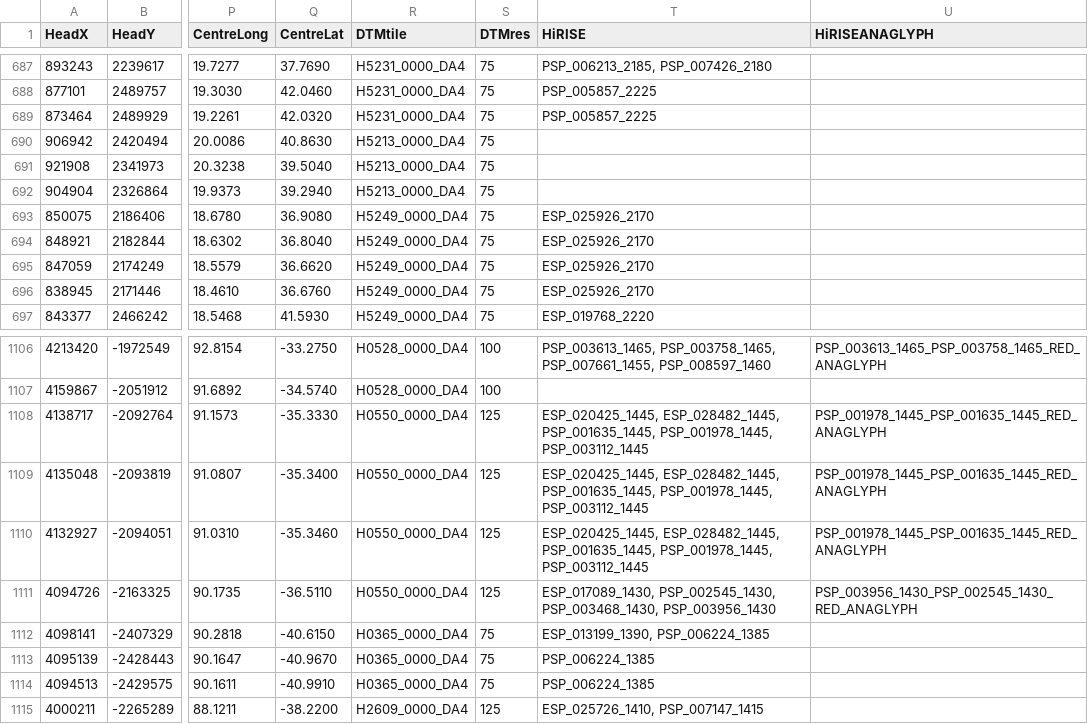
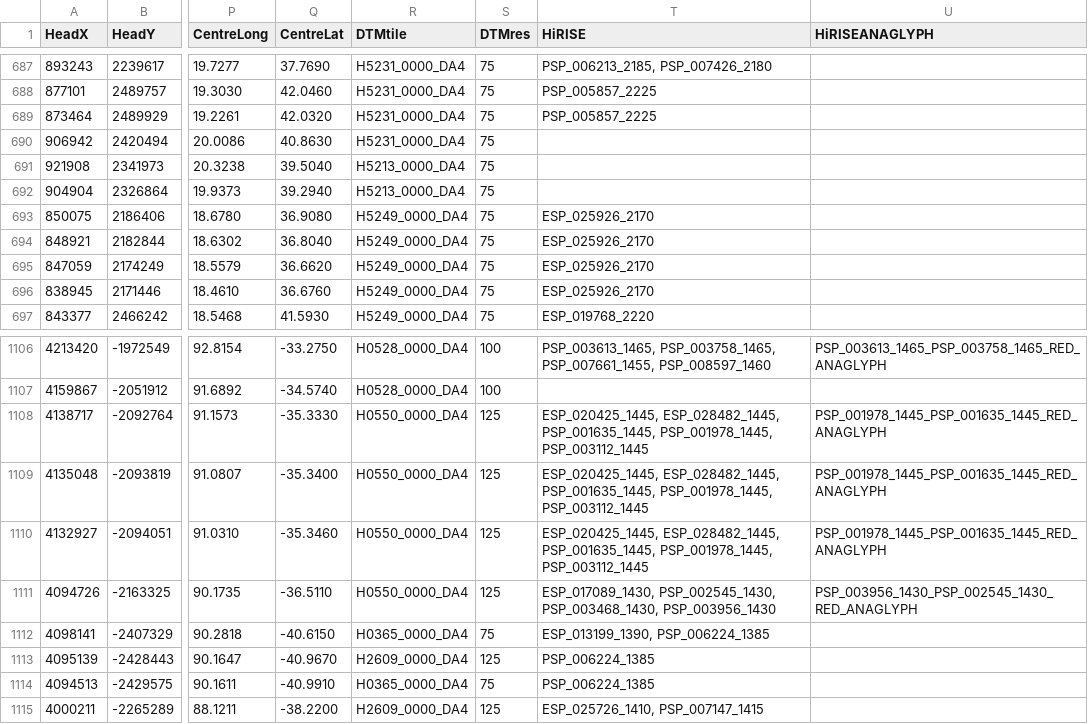
Before and after one commit to davidtreth/marsglaciers, a CSV file: mmc1_Souness_Alldata.csv, drawn as a sheet; only a part is shown, gaps mark what is left out; the diff covers the shown part only; the diff names each change by its address in the sheet, - before the commit and + after, or states it on an @@ line.

```diff
--- a/mmc1_Souness_Alldata.csv
+++ b/mmc1_Souness_Alldata.csv
-R690 (DTMtile): H5213_0000_DA4
+R690 (DTMtile): H5231_0000_DA4
-R1113 (DTMtile): H0365_0000_DA4
+R1113 (DTMtile): H2609_0000_DA4
-S1113 (DTMres): 75
+S1113 (DTMres): 125
```
Also changed, not shown: 15 edited cells elsewhere in this file, SounessGLFprofiles.csv, mmc1_HRSC+HiRISE_coverage_duplicates_possible_typos.csv, 25 other files.
